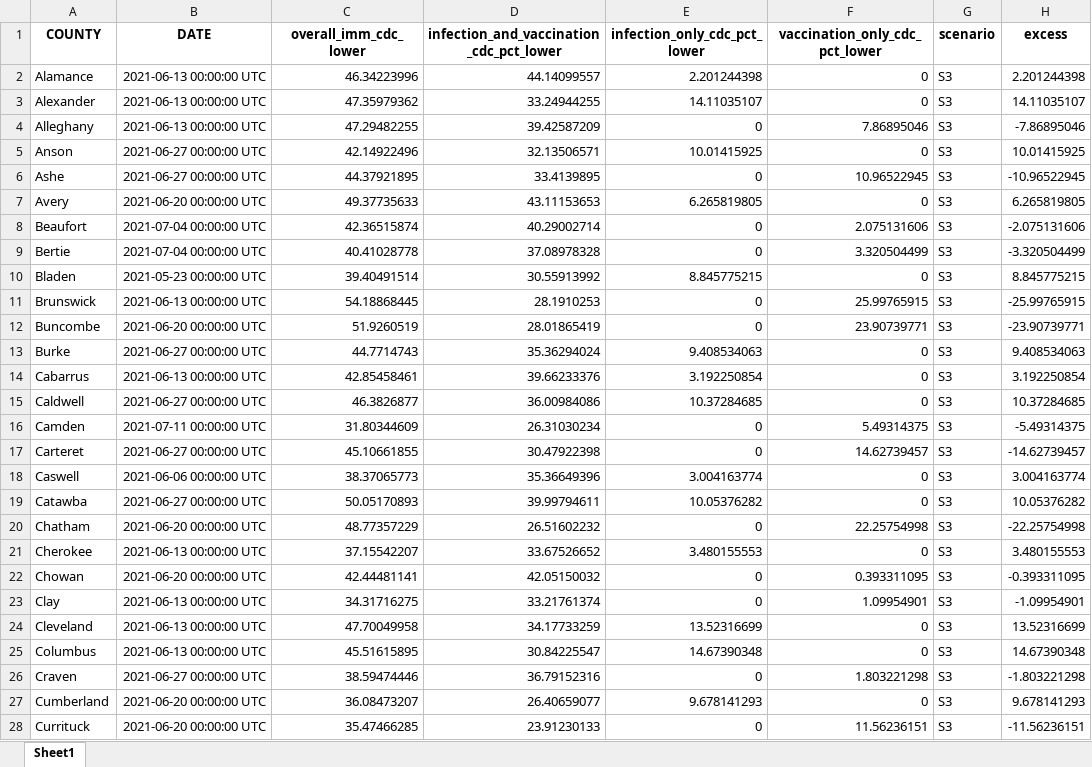
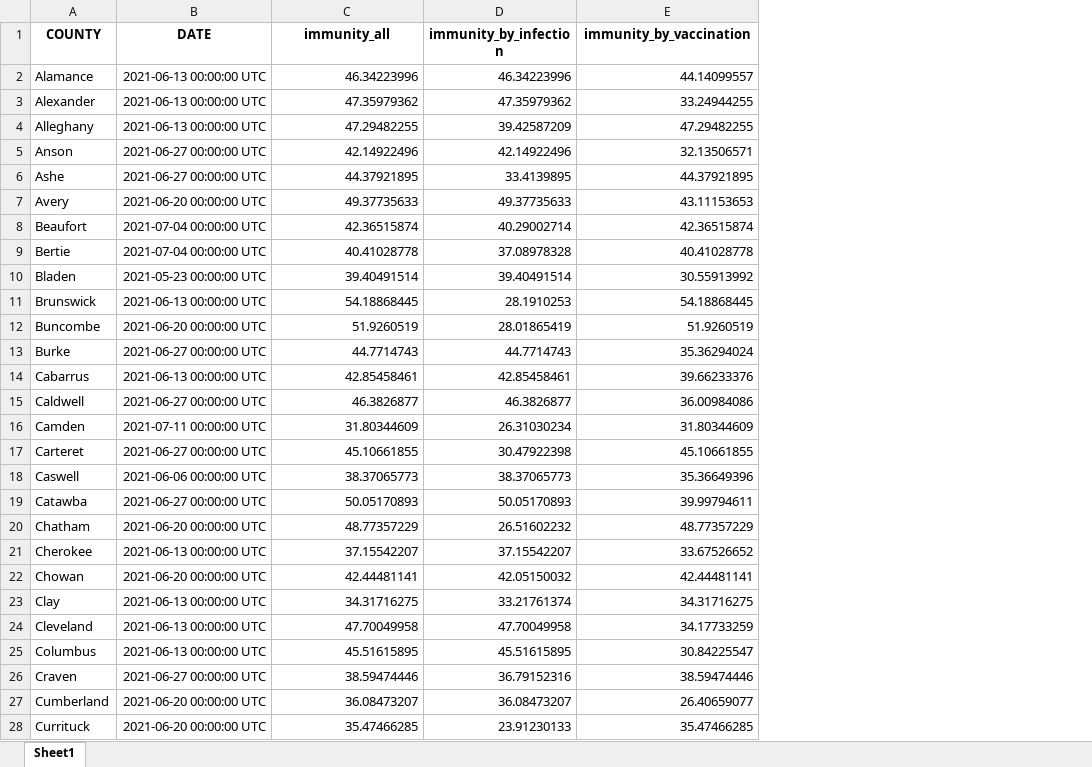
Before and after one commit to cindyjpang/nc-covid-herd-immunity-model-v2, an Excel workbook: sensitivity analysis/outputs/S3/S3_start_immunity.xlsx, sheet Sheet1, drawn as a sheet; only a part is shown; values as stored, in another font and other column widths than the file's, no borders; removed rows and columns are numbered as before the commit, all else as after; the diff covers the shown part only; the diff names each change by its address in the sheet, - before the commit and + after, or states it on an @@ line.

Commit message:
change immunity start names to be the same across scenarios

```diff
--- a/sensitivity analysis/outputs/S3/S3_start_immunity.xlsx (sheet Sheet1)
+++ b/sensitivity analysis/outputs/S3/S3_start_immunity.xlsx (sheet Sheet1)
+column D (immunity_by_infection), rows 2-28: 46.34223996 | 47.35979362 | 39.42587209 | 42.14922496 | 33.4139895 | 49.37735633 | 40.29002714 | 37.08978328 | 39.40491514 | 28.1910253 | 28.01865419 | 44.7714743 | 42.85458461 | 46.3826877 | 26.31030234 | 30.47922398 | 38.37065773 | 50.05170893 | 26.51602232 | 37.15542207 | 42.05150032 | 33.21761374 | 47.70049958 | 45.51615895 | 36.79152316 | 36.08473207 | 23.91230133
-column E (infection_only_cdc_pct_lower), rows 2-28: 2.201244398 | 14.11035107 | 0 | 10.01415925 | 0 | 6.265819805 | 0 | 0 | 8.845775215 | 0 | 0 | 9.408534063 | 3.192250854 | 10.37284685 | 0 | 0 | 3.004163774 | 10.05376282 | 0 | 3.480155553 | 0 | 0 | 13.52316699 | 14.67390348 | 0 | 9.678141293 | 0
-column F (vaccination_only_cdc_pct_lower), rows 2-28: 0 | 0 | 7.86895046 | 0 | 10.96522945 | 0 | 2.075131606 | 3.320504499 | 0 | 25.99765915 | 23.90739771 | 0 | 0 | 0 | 5.49314375 | 14.62739457 | 0 | 0 | 22.25754998 | 0 | 0.393311095 | 1.09954901 | 0 | 0 | 1.803221298 | 0 | 11.56236151
-column G (scenario), rows 2-28: all S3
-column H (excess), rows 2-28: 2.201244398 | 14.11035107 | -7.86895046 | 10.01415925 | -10.96522945 | 6.265819805 | -2.075131606 | -3.320504499 | 8.845775215 | -25.99765915 | -23.90739771 | 9.408534063 | 3.192250854 | 10.37284685 | -5.49314375 | -14.62739457 | 3.004163774 | 10.05376282 | -22.25754998 | 3.480155553 | -0.393311095 | -1.09954901 | 13.52316699 | 14.67390348 | -1.803221298 | 9.678141293 | -11.56236151
-C1: overall_imm_cdc_lower
+C1: immunity_all
-E1: infection_and_vaccination_cdc_pct_lower
+E1: immunity_by_vaccination
-E4 (immunity_by_vaccination): 39.42587209
+E4 (immunity_by_vaccination): 47.29482255
-E6 (immunity_by_vaccination): 33.4139895
+E6 (immunity_by_vaccination): 44.37921895
-E8 (immunity_by_vaccination): 40.29002714
+E8 (immunity_by_vaccination): 42.36515874
-E9 (immunity_by_vaccination): 37.08978328
+E9 (immunity_by_vaccination): 40.41028778
-E11 (immunity_by_vaccination): 28.1910253
+E11 (immunity_by_vaccination): 54.18868445
-E12 (immunity_by_vaccination): 28.01865419
+E12 (immunity_by_vaccination): 51.9260519
-E16 (immunity_by_vaccination): 26.31030234
+E16 (immunity_by_vaccination): 31.80344609
-E17 (immunity_by_vaccination): 30.47922398
+E17 (immunity_by_vaccination): 45.10661855
-E20 (immunity_by_vaccination): 26.51602232
+E20 (immunity_by_vaccination): 48.77357229
-E22 (immunity_by_vaccination): 42.05150032
+E22 (immunity_by_vaccination): 42.44481141
-E23 (immunity_by_vaccination): 33.21761374
+E23 (immunity_by_vaccination): 34.31716275
-E26 (immunity_by_vaccination): 36.79152316
+E26 (immunity_by_vaccination): 38.59474446
-E28 (immunity_by_vaccination): 23.91230133
+E28 (immunity_by_vaccination): 35.47466285
```
Also changed, not shown: 30 edited cells elsewhere in this sheet, sensitivity analysis/outputs/S1/S1_start_immunity.xlsx, sensitivity analysis/outputs/S2/S2_start_immunity.xlsx, 6 other files.
